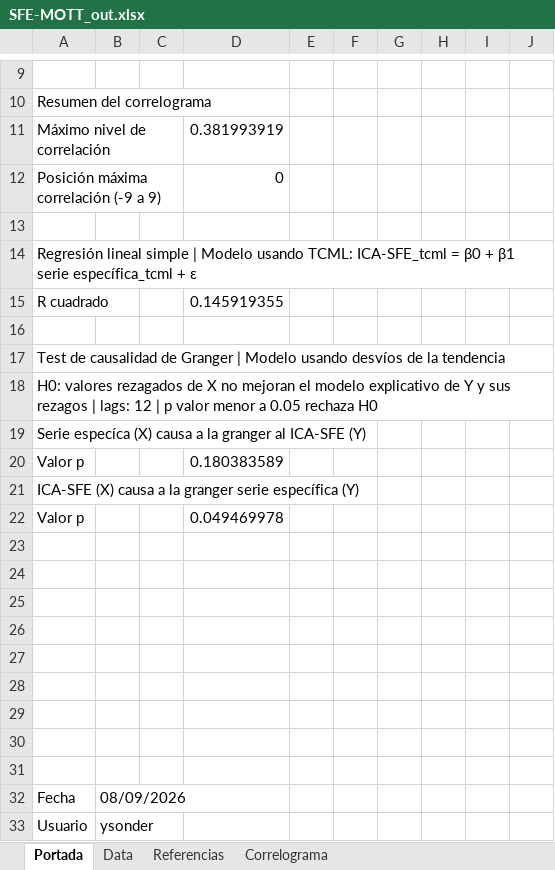
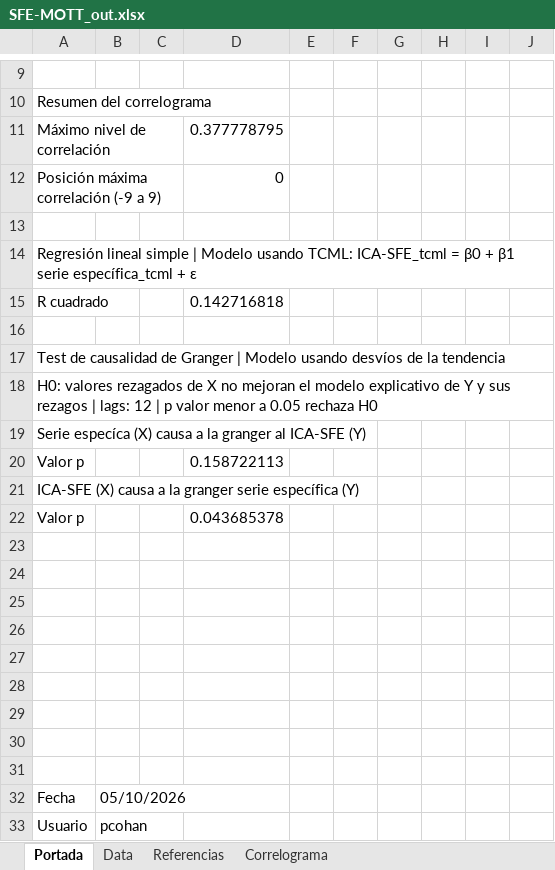
Before and after one commit to CES-BCSF/CicSFE_GitHub, an Excel workbook: indicadores/SFE-MOTT_out.xlsx, sheet Portada, drawn as a sheet; only a part is shown, gaps mark what is left out; values as stored, in another font and other column widths than the file's, no borders; the diff names each change by its address in the sheet, - before the commit and + after, or states it on an @@ line.

```diff
--- a/indicadores/SFE-MOTT_out.xlsx (sheet Portada)
+++ b/indicadores/SFE-MOTT_out.xlsx (sheet Portada)
-D11: 0.381993919
+D11: 0.377778795
-D15: 0.145919355
+D15: 0.142716818
-D20: 0.180383589
+D20: 0.158722113
-D22: 0.049469978
+D22: 0.043685378
-B32: 08/09/2026
+B32: 05/10/2026
-B33: ysonder
+B33: pcohan
```
Also changed, not shown: sheet Data, sheet Correlograma, 2 other files.
